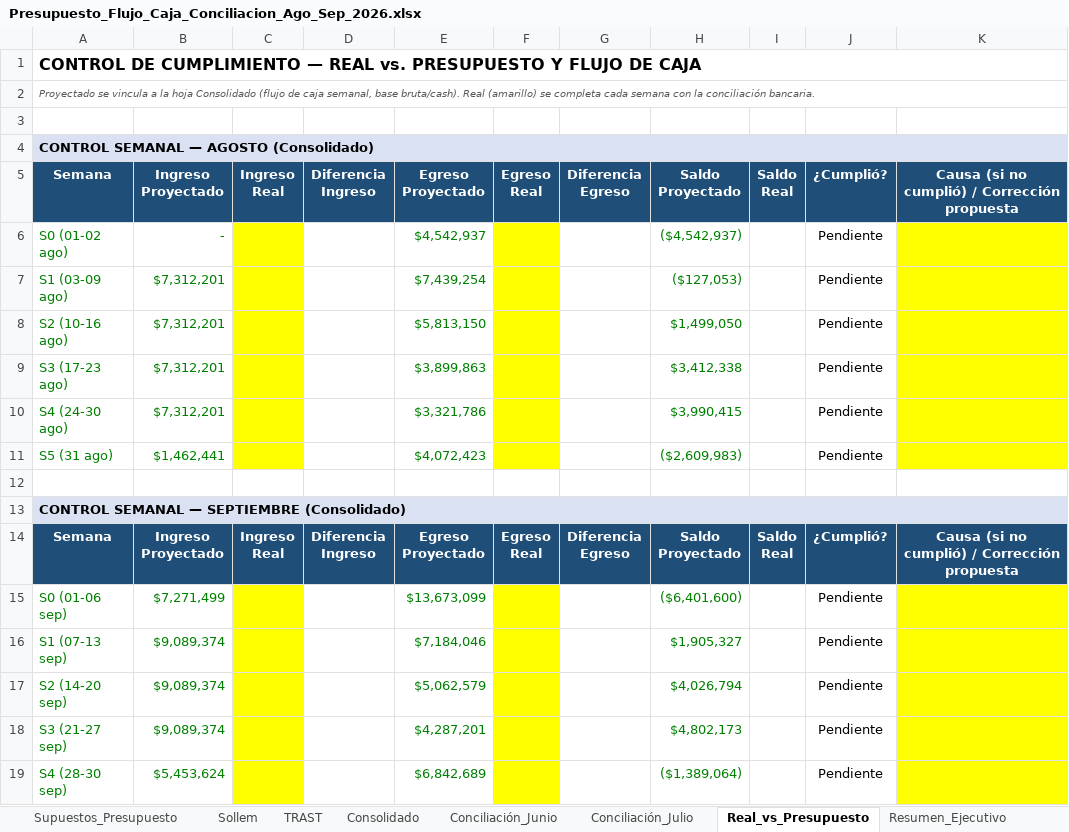
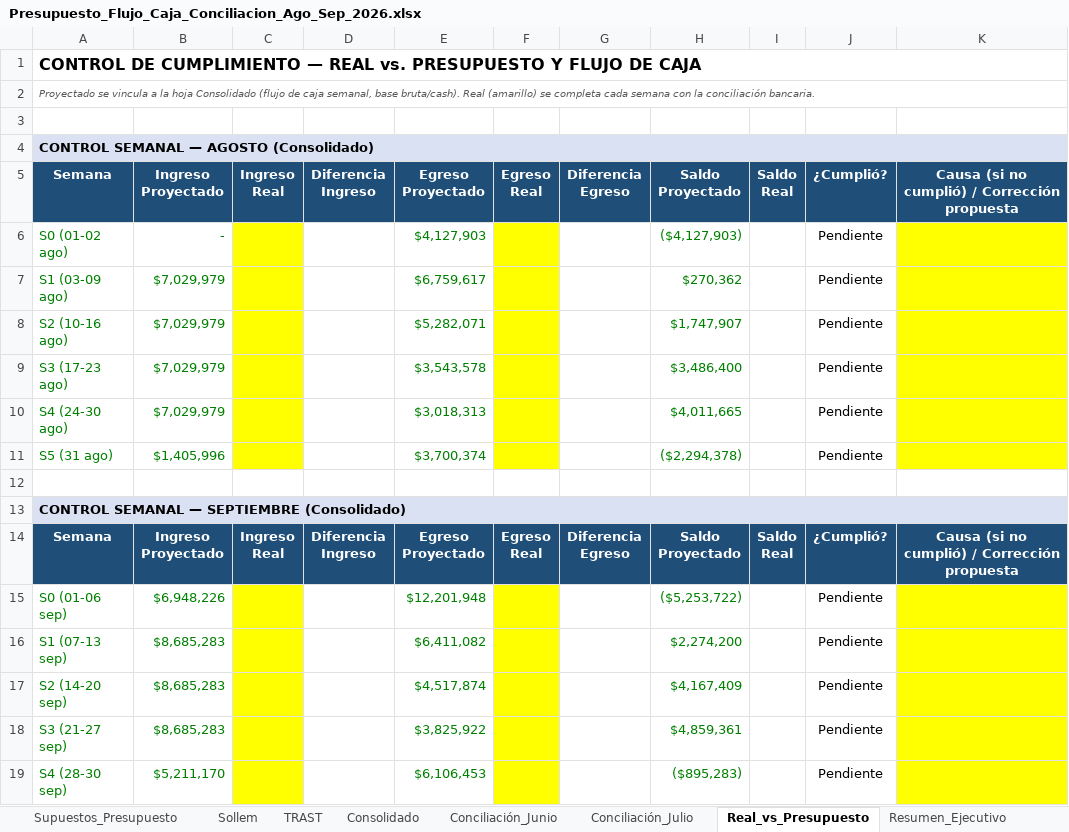
Before and after one commit to CTG2026/KAPTURA-PILOTO, an Excel workbook: finanzas/conciliacion_bancaria/Presupuesto_Flujo_Caja_Conciliacion_Ago_Sep_2026.xlsx, sheet Real_vs_Presupuesto, drawn as a sheet; values as stored, in another font and other column widths than the file's, no borders; the diff names each change by its address in the sheet, - before the commit and + after, or states it on an @@ line.

```diff
--- a/finanzas/conciliacion_bancaria/Presupuesto_Flujo_Caja_Conciliacion_Ago_Sep_2026.xlsx (sheet Real_vs_Presupuesto)
+++ b/finanzas/conciliacion_bancaria/Presupuesto_Flujo_Caja_Conciliacion_Ago_Sep_2026.xlsx (sheet Real_vs_Presupuesto)
-E6: $4,542,937
+E6: $4,127,903
-H6: ($4,542,937)
+H6: ($4,127,903)
-B7:B10: $7,312,201
+B7:B10: $7,029,979
-E7: $7,439,254
+E7: $6,759,617
-H7: ($127,053)
+H7: $270,362
-E8: $5,813,150
+E8: $5,282,071
-H8: $1,499,050
+H8: $1,747,907
-E9: $3,899,863
+E9: $3,543,578
-H9: $3,412,338
+H9: $3,486,400
-E10: $3,321,786
+E10: $3,018,313
-H10: $3,990,415
+H10: $4,011,665
-B11: $1,462,441
+B11: $1,405,996
-E11: $4,072,423
+E11: $3,700,374
-H11: ($2,609,983)
+H11: ($2,294,378)
-B15: $7,271,499
+B15: $6,948,226
-E15: $13,673,099
+E15: $12,201,948
-H15: ($6,401,600)
+H15: ($5,253,722)
-B16:B18: $9,089,374
+B16:B18: $8,685,283
-E16: $7,184,046
+E16: $6,411,082
-H16: $1,905,327
+H16: $2,274,200
-E17: $5,062,579
+E17: $4,517,874
-H17: $4,026,794
+H17: $4,167,409
-E18: $4,287,201
+E18: $3,825,922
-H18: $4,802,173
+H18: $4,859,361
-B19: $5,453,624
+B19: $5,211,170
-E19: $6,842,689
+E19: $6,106,453
-H19: ($1,389,064)
+H19: ($895,283)
```
Also changed, not shown: sheet Sollem, sheet Consolidado, sheet Resumen_Ejecutivo, sheet Supuestos_Presupuesto, formulas that keep their value.
